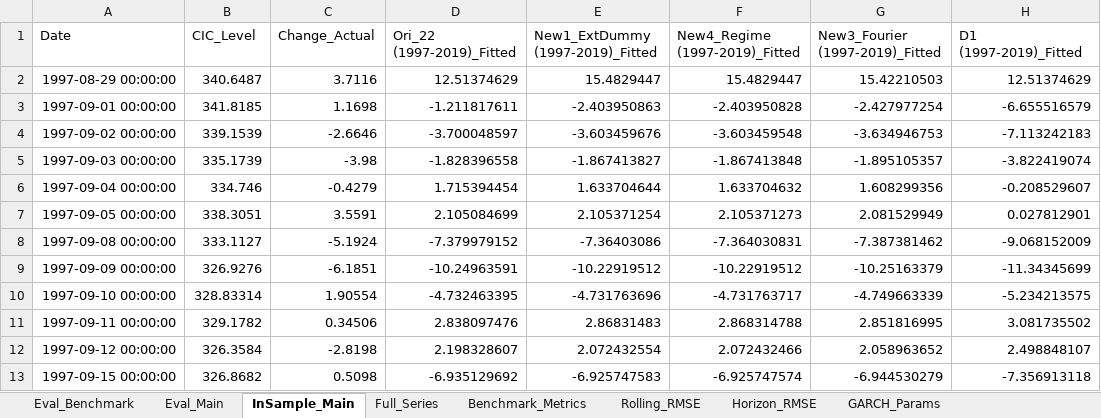
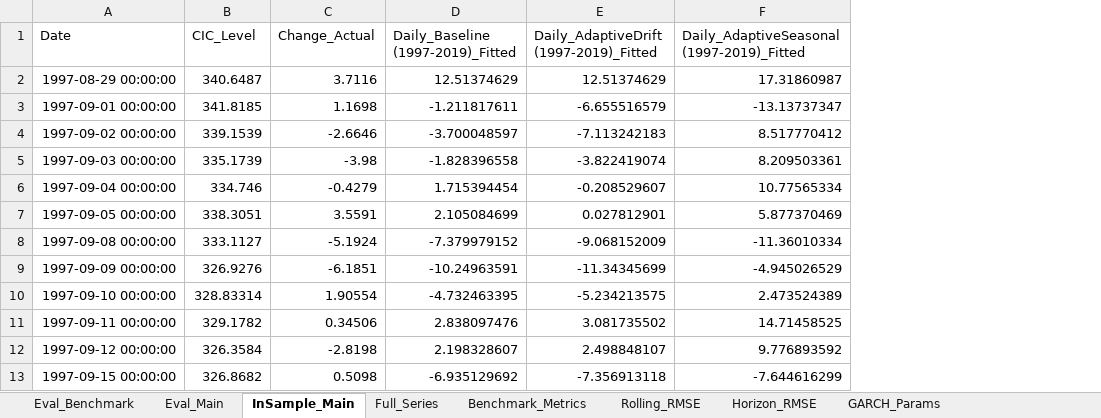
Before and after one commit to ManeeratG/CIC_forecasting, an Excel workbook: cic_forecast_output.xlsx, sheet InSample_Main, drawn as a sheet; only a part is shown; values as stored, in another font and other column widths than the file's, no borders; removed rows and columns are numbered as before the commit, all else as after; the diff names each change by its address in the sheet, - before the commit and + after, or states it on an @@ line.

```diff
--- a/cic_forecast_output.xlsx (sheet InSample_Main)
+++ b/cic_forecast_output.xlsx (sheet InSample_Main)
-column E (New1_ExtDummy (1997-2019)_Fitted), rows 2-13: 15.4829447 | -2.403950863 | -3.603459676 | -1.867413827 | 1.633704644 | 2.105371254 | -7.36403086 | -10.22919512 | -4.731763696 | 2.86831483 | 2.072432554 | -6.925747583
-column F (New4_Regime (1997-2019)_Fitted), rows 2-13: 15.4829447 | -2.403950828 | -3.603459548 | -1.867413848 | 1.633704632 | 2.105371273 | -7.364030831 | -10.22919512 | -4.731763717 | 2.868314788 | 2.072432466 | -6.925747574
-column G (New3_Fourier (1997-2019)_Fitted), rows 2-13: 15.42210503 | -2.427977254 | -3.634946753 | -1.895105357 | 1.608299356 | 2.081529949 | -7.387381462 | -10.25163379 | -4.749663339 | 2.851816995 | 2.058963652 | -6.944530279
+column F, rows 1-13: Daily_AdaptiveSeasonal (1997-2019)_Fitted | 17.31860987 | -13.13737347 | 8.517770412 | 8.209503361 | 10.77565334 | 5.877370469 | -11.36010334 | -4.945026529 | 2.473524389 | 14.71458525 | 9.776893592 | -7.644616299
-D1: Ori_22 (1997-2019)_Fitted
+D1: Daily_Baseline (1997-2019)_Fitted
-E1: D1 (1997-2019)_Fitted
+E1: Daily_AdaptiveDrift (1997-2019)_Fitted
```
Also changed, not shown: sheet Eval_Main, sheet Level_EOM_Detail, sheet Benchmark_Metrics, sheet Eval_Benchmark, sheet Rolling_RMSE, sheet Horizon_RMSE, 1 more sheet, other sheet tabs, CIC_output.xlsx, cic_v2_results.xlsx, 5 other files.
